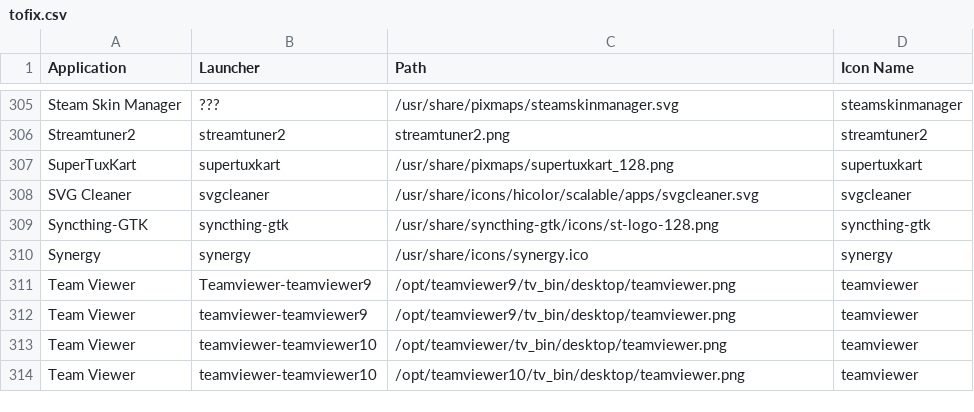
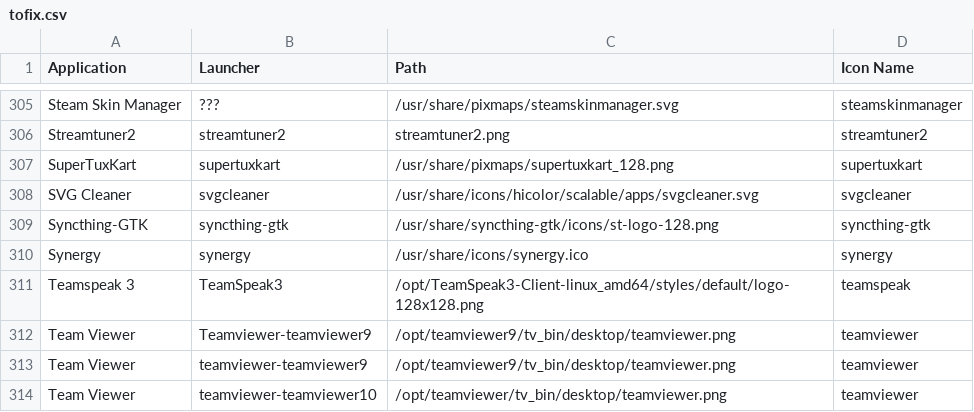
Before and after one commit to Foggalong/hardcode-fixer, a CSV file: tofix.csv, drawn as a sheet; only a part is shown, gaps mark what is left out; the shorter side is filled out with more unchanged rows; the diff names each change by its address in the sheet, - before the commit and + after, or states it on an @@ line.

Commit message:
Add Teamspeak 3
As requested in [#1427](https://github.com/numixproject/numix-icon-theme-circle/issues/1427)

```diff
--- a/tofix.csv
+++ b/tofix.csv
+row 311: Teamspeak 3 | TeamSpeak3 | /opt/TeamSpeak3-Client-linux_amd64/styles/default/logo-128x128.png | teamspeak
```
